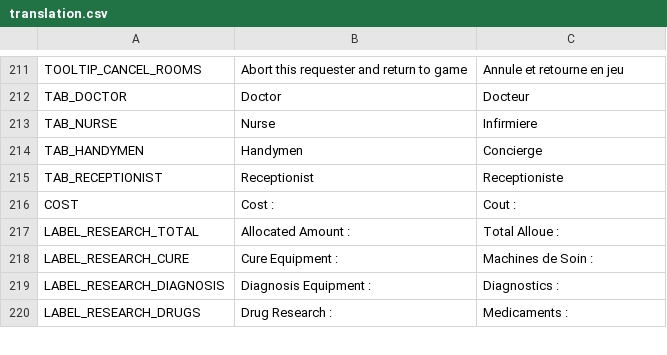
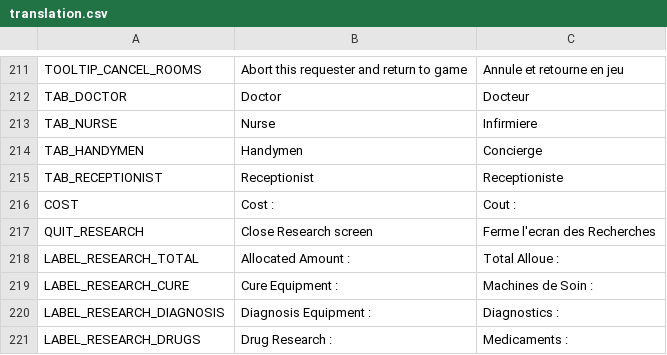
Before and after one commit to AdrienBourgois/ThemeHospital, a CSV file: translation/translation.csv, drawn as a sheet; only a part is shown, gaps mark what is left out.

Commit message:
Add a translation for the tooltip on the button to quit researchGUI, and set the game in pause

```diff
--- a/translation/translation.csv
+++ b/translation/translation.csv
@@ -216,2 +216,3 @@ TAB_RECEPTIONIST,Receptionist,Receptioniste
 COST,Cost : ,Cout :
+QUIT_RESEARCH,Close Research screen,Ferme l'ecran des Recherches
 LABEL_RESEARCH_TOTAL,Allocated Amount :,Total Alloue :
```
Also changed, not shown: 6 other files.
